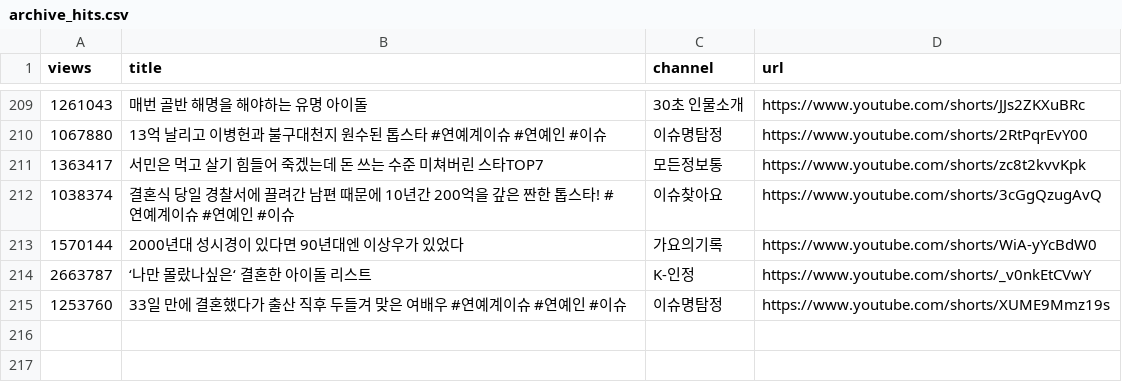
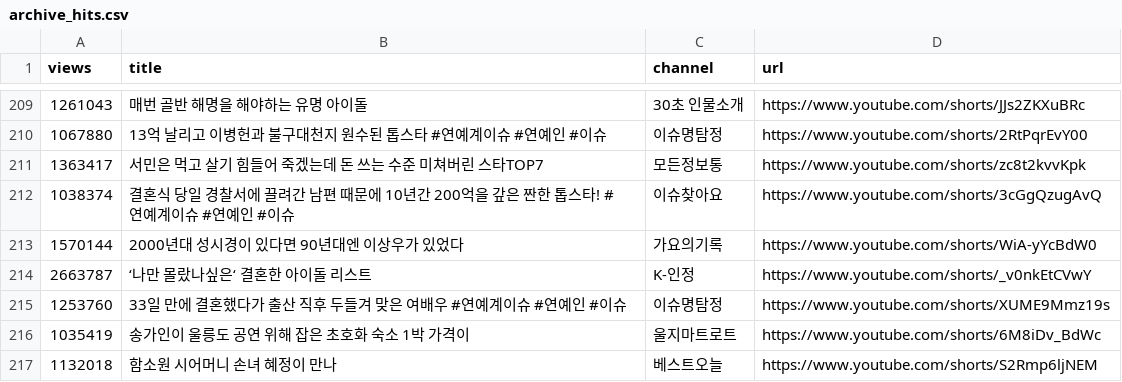
Before and after one commit to gguzze-code/yt-trend, a CSV file: docs/data/archive_hits.csv, drawn as a sheet; only a part is shown, gaps mark what is left out.

```diff
--- a/docs/data/archive_hits.csv
+++ b/docs/data/archive_hits.csv
@@ -215 +215,3 @@ views,title,channel,url
 1253760,"33일 만에 결혼했다가 출산 직후 두들겨 맞은 여배우 #연예계이슈 #연예인 #이슈","이슈명탐정",https://www.youtube.com/shorts/XUME9Mmz19s
+1035419,"송가인이 울릉도 공연 위해 잡은 초호화 숙소 1박 가격이","울지마트로트",https://www.youtube.com/shorts/6M8iDv_BdWc
+1132018,"함소원 시어머니 손녀 혜정이 만나","베스트오늘",https://www.youtube.com/shorts/S2Rmp6ljNEM
```
Also changed, not shown: 4 other files.
